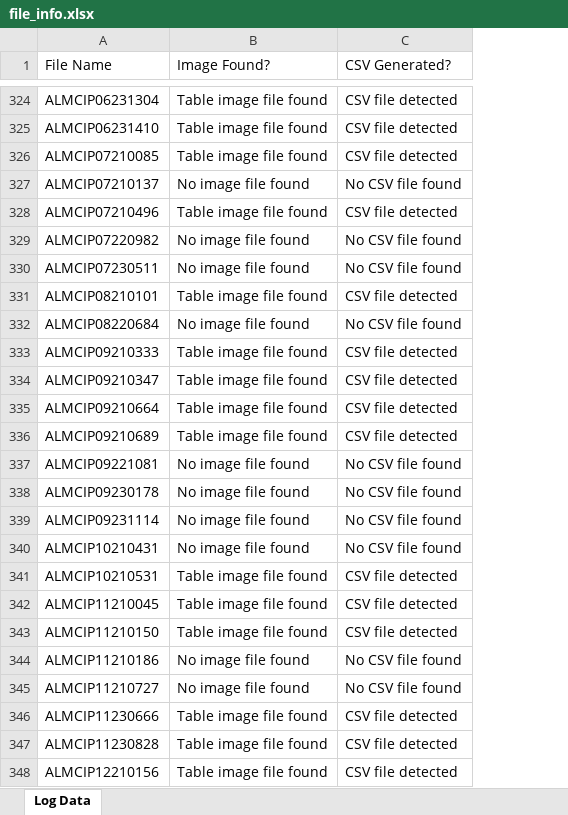
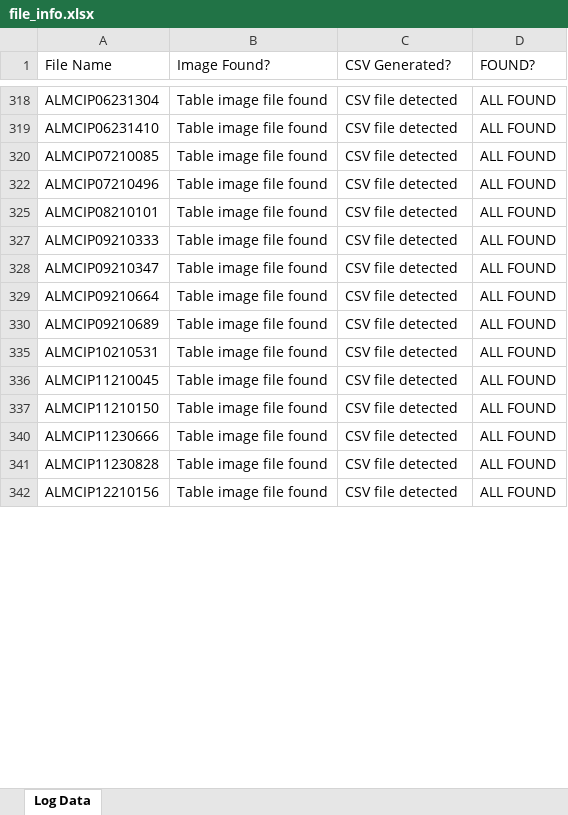
Before and after one commit to Jacky0111/Consignment-Itemized-Data, an Excel workbook: file_info.xlsx, sheet Log Data, drawn as a sheet; only a part is shown, gaps mark what is left out; values as stored, in another font and other column widths than the file's, no cell formats; removed rows and columns are numbered as before the commit, all else as after; the diff covers the shown part only; the diff names each change by its address in the sheet, - before the commit and + after, or states it on an @@ line.

Commit message:
Update file_info.xlsx

```diff
--- a/file_info.xlsx (sheet Log Data)
+++ b/file_info.xlsx (sheet Log Data)
+column D (FOUND?), rows 318-342: all ALL FOUND
-row 327: ALMCIP07210137 | No image file found | No CSV file found
-row 329: ALMCIP07220982 | No image file found | No CSV file found
-row 330: ALMCIP07230511 | No image file found | No CSV file found
-row 332: ALMCIP08220684 | No image file found | No CSV file found
-row 337: ALMCIP09221081 | No image file found | No CSV file found
-row 338: ALMCIP09230178 | No image file found | No CSV file found
-row 339: ALMCIP09231114 | No image file found | No CSV file found
-row 340: ALMCIP10210431 | No image file found | No CSV file found
-row 344: ALMCIP11210186 | No image file found | No CSV file found
-row 345: ALMCIP11210727 | No image file found | No CSV file found
```
Also changed, not shown: 6 added rows, 499 removed rows and 202 edited cells elsewhere in this sheet, cell formats, hidden cells.
